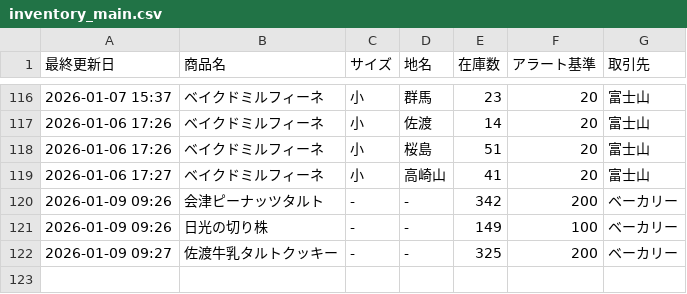
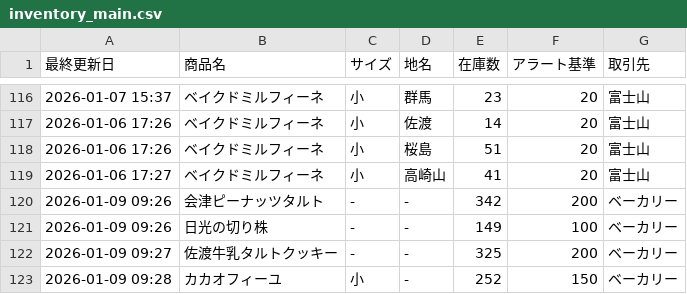
Before and after one commit to iplan381/zaiko-kanri, a CSV file: inventory_main.csv, drawn as a sheet; only a part is shown, gaps mark what is left out; the diff names each change by its address in the sheet, - before the commit and + after, or states it on an @@ line.

Commit message:
Add Item

```diff
--- a/inventory_main.csv
+++ b/inventory_main.csv
+row 123: 2026-01-09 09:28 | カカオフィーユ | 小 | - | 252 | 150 | ベーカリー
```
